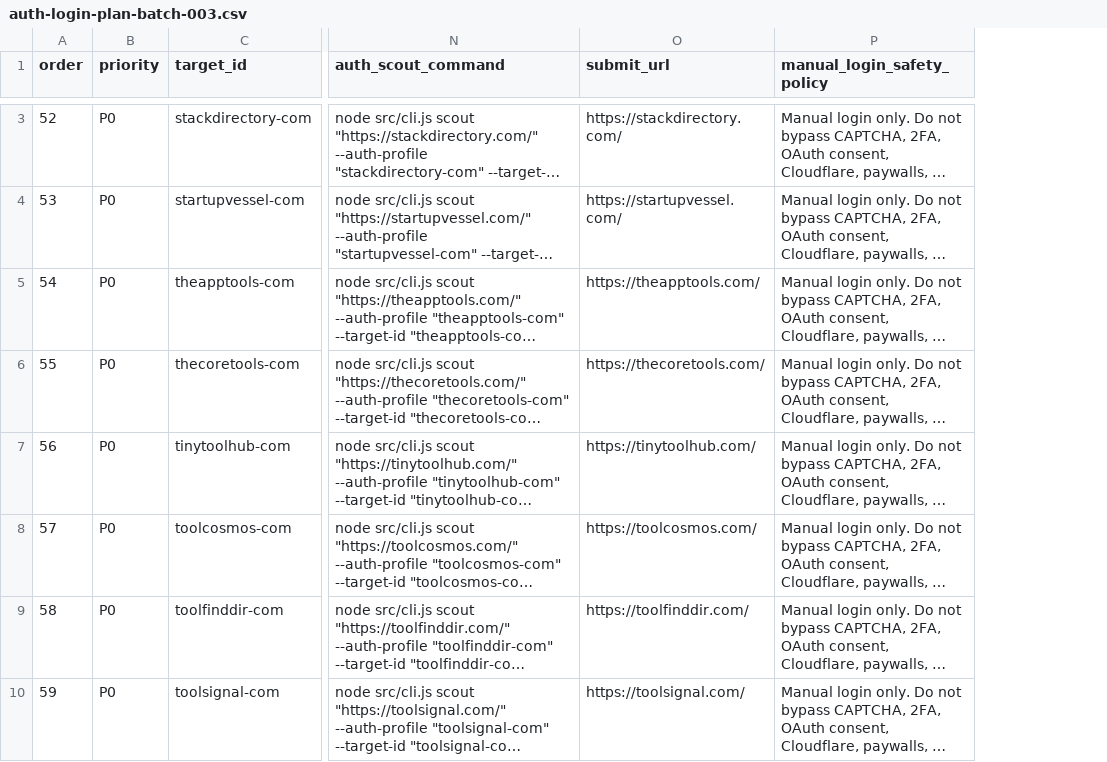
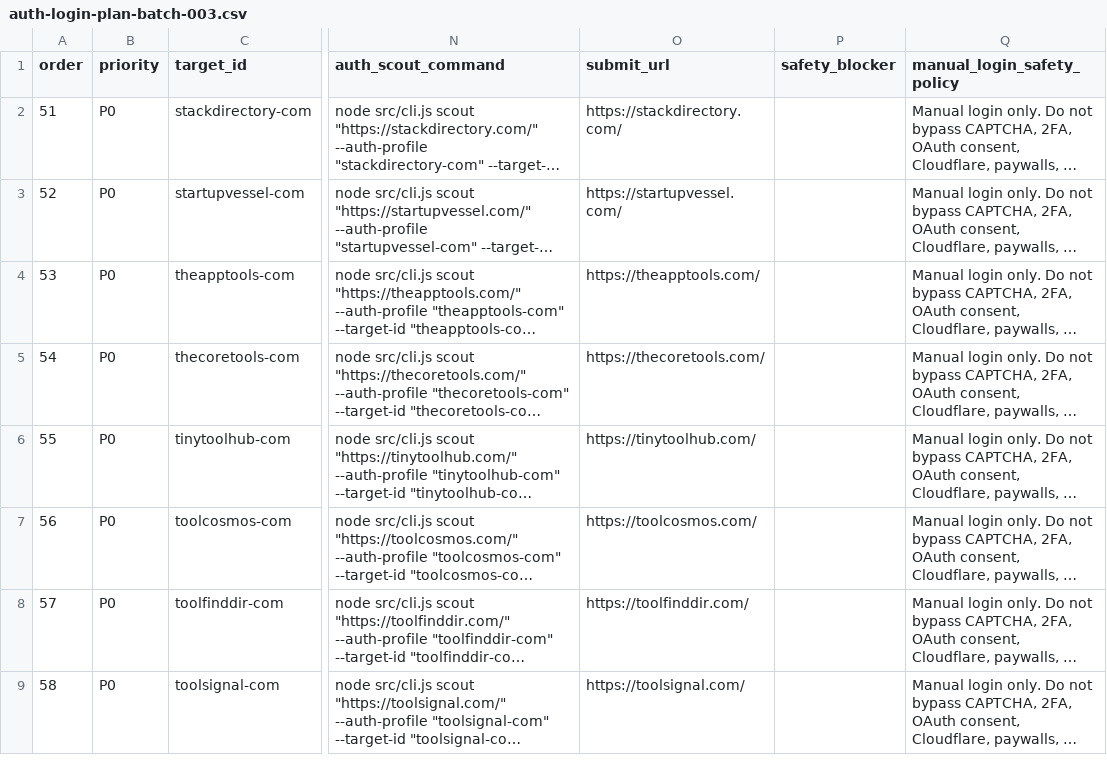
Before and after one commit to camaker/backlink-pilot, a CSV file: backlink-url/assisted-submission-pack/auth-login-plan-batch-003.csv, drawn as a sheet; only a part is shown, gaps mark what is left out; long unchanged cells end in …; addresses are those after the commit; the diff covers the shown part only; the diff names each change by its address in the sheet, - before the commit and + after, or states it on an @@ line.

```diff
--- a/backlink-url/assisted-submission-pack/auth-login-plan-batch-003.csv
+++ b/backlink-url/assisted-submission-pack/auth-login-plan-batch-003.csv
+column P (safety_blocker), empty
@@ column A (order) renumbered from row 2 down @@
```
Also changed, not shown: 1 removed row elsewhere in this file, backlink-url/assisted-submission-pack/assisted-submission-pack.csv, backlink-url/assisted-submission-pack/auth-login-rescout-queue.csv, 30 other files.
